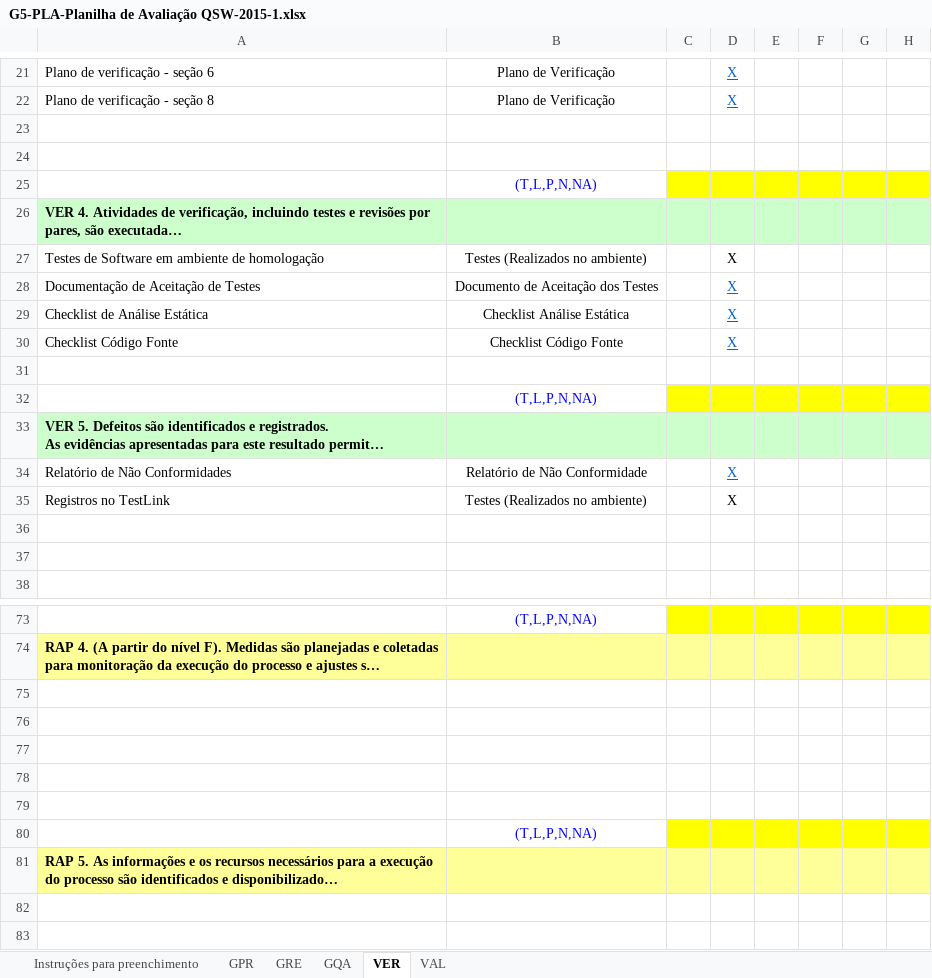
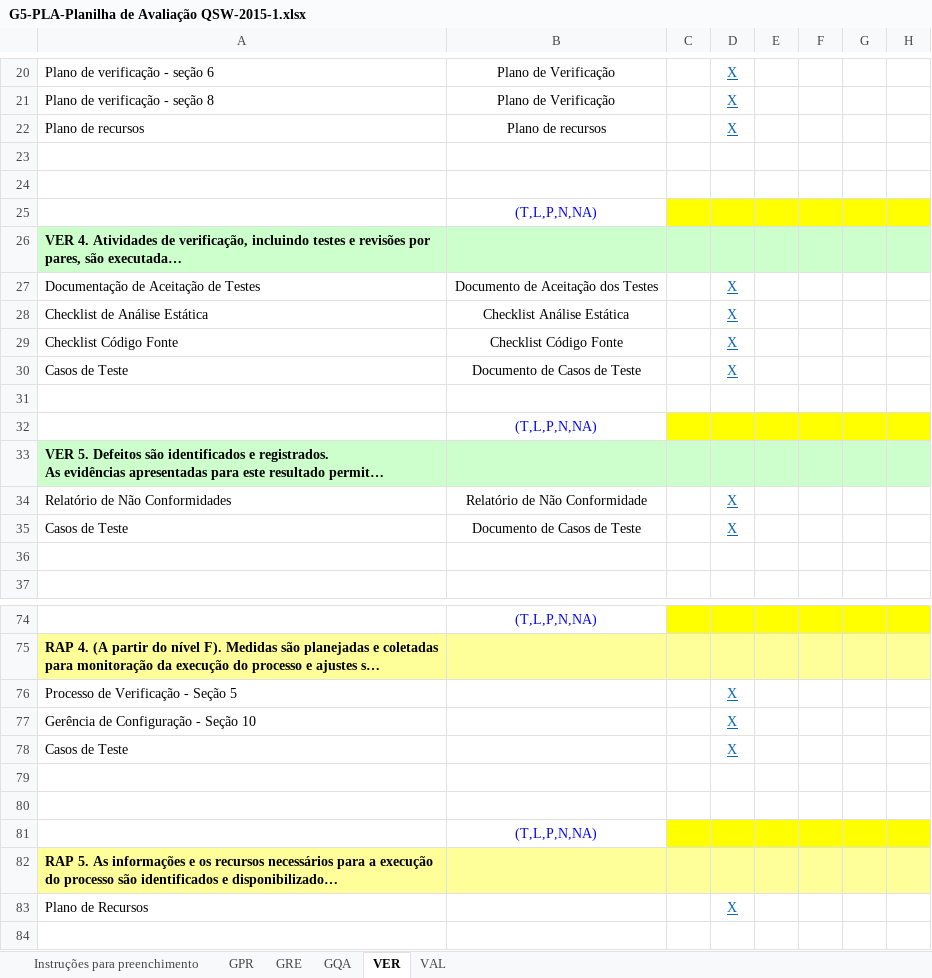
Before and after one commit to mariomjr/QualidadeSoftware2015, an Excel workbook: Documentos/G5-PLA-Planilha de Avaliação QSW-2015-1.xlsx, sheet VER, drawn as a sheet; only a part is shown, gaps mark what is left out; long unchanged cells end in …; values as stored, in another font and other column widths than the file's, no borders; removed rows and columns are numbered as before the commit, all else as after; the diff covers the shown part only; the diff names each change by its address in the sheet, - before the commit and + after, or states it on an @@ line.

Commit message:
Atualização Links Planilha
Atualização Links Planilha

```diff
--- a/Documentos/G5-PLA-Planilha de Avaliação QSW-2015-1.xlsx (sheet VER)
+++ b/Documentos/G5-PLA-Planilha de Avaliação QSW-2015-1.xlsx (sheet VER)
+row 22: Plano de recursos | Plano de recursos |  | X
-row 27: Testes de Software em ambiente de homologação | Testes (Realizados no ambiente) |  | X
+row 30: Casos de Teste | Documento de Casos de Teste |  | X
-A35: Registros no TestLink
+A35: Casos de Teste
-B35: Testes (Realizados no ambiente)
+B35: Documento de Casos de Teste
@@ D35 underline: off → on, text colour: black → #0563C1 @@
-row 36: (empty)
-row 76: (empty)
+row 76: Processo de Verificação - Seção 5 |  |  | X
-row 77: (empty)
+row 77: Gerência de Configuração - Seção 10 |  |  | X
-row 78: (empty)
+row 78: Casos de Teste |  |  | X
-row 83: (empty)
+row 83: Plano de Recursos |  |  | X
```
Also changed, not shown: 3 added rows, 2 removed rows and 20 edited cells elsewhere in this sheet, sheet GPR, sheet VAL, sheet GQA, sheet GRE.
